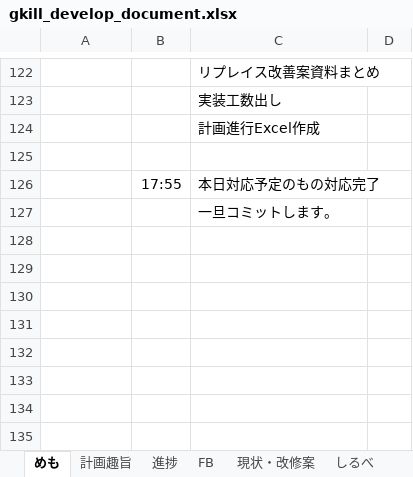
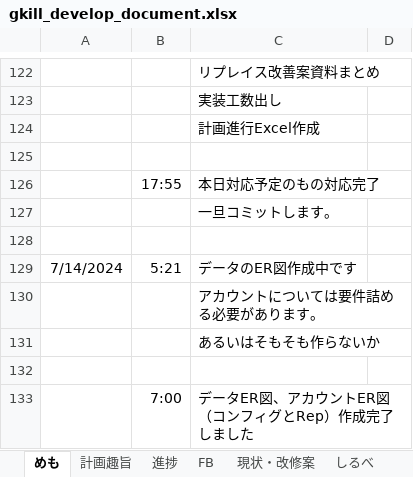
Before and after one commit to mt3hr/gkill, an Excel workbook: documents/gkill_develop_document.xlsx, sheet めも, drawn as a sheet; only a part is shown, gaps mark what is left out; values as stored, in another font and other column widths than the file's, no borders; the diff names each change by its address in the sheet, - before the commit and + after, or states it on an @@ line.

```diff
--- a/documents/gkill_develop_document.xlsx (sheet めも)
+++ b/documents/gkill_develop_document.xlsx (sheet めも)
+row 128: (empty)
+row 129: 7/14/2024 | 5:21 | データのER図作成中です
+row 130:  |  | アカウントについては要件詰める必要があります。
+row 131:  |  | あるいはそもそも作らないか
+row 132: (empty)
+row 133:  | 7:00 | データER図、アカウントER図（コンフィグとRep）作成完了しました
```
Also changed, not shown: sheet 進捗, hidden cells, 1 other file.
